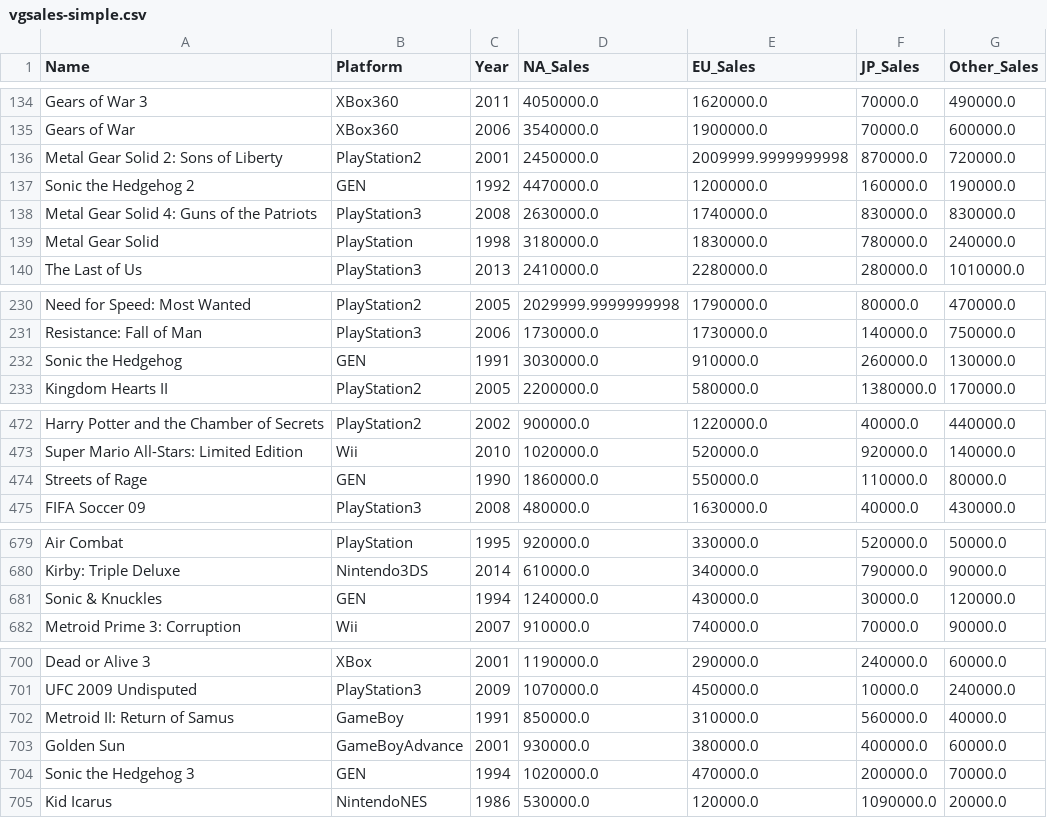
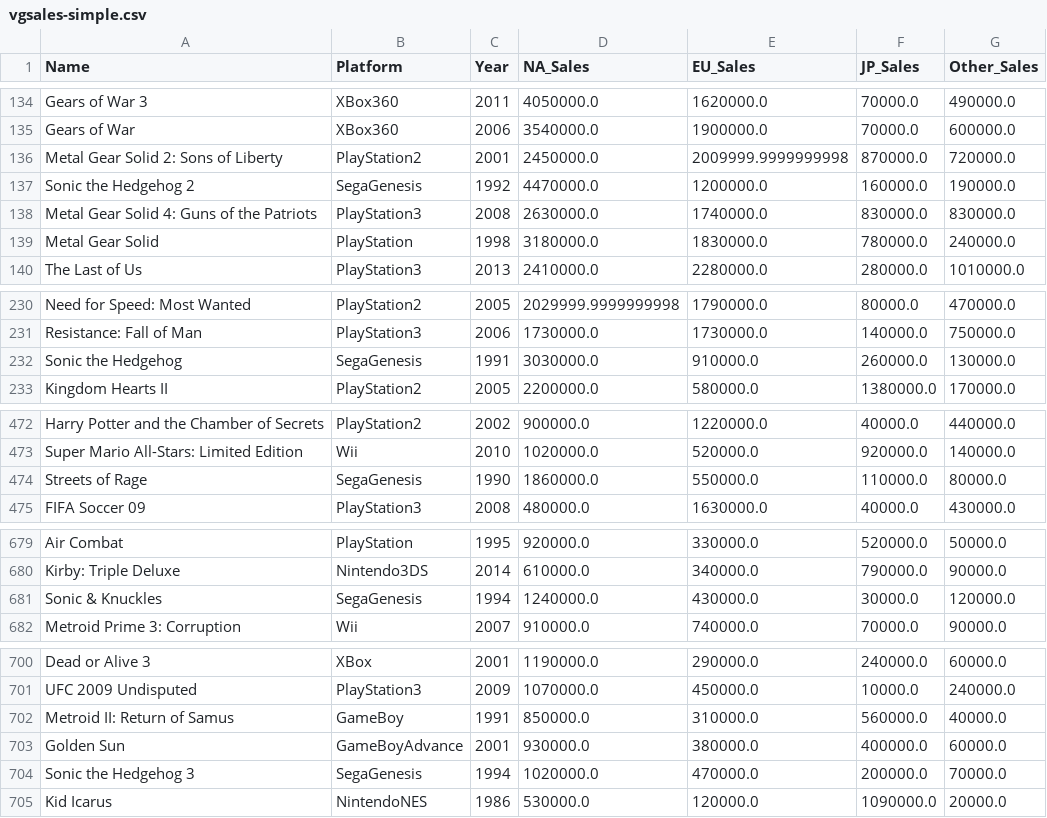
Before and after one commit to 316k/misc-data, a CSV file: vgsales-simple.csv, drawn as a sheet; only a part is shown, gaps mark what is left out; the diff covers the shown part only.

Commit message:
Sega Genesis

```diff
--- a/vgsales-simple.csv
+++ b/vgsales-simple.csv
@@ -136,3 +136,3 @@ Gears of War,XBox360,2006,3540000.0,1900000.0,70000.0,600000.0
 Metal Gear Solid 2: Sons of Liberty,PlayStation2,2001,2450000.0,2009999.9999999998,870000.0,720000.0
-Sonic the Hedgehog 2,GEN,1992,4470000.0,1200000.0,160000.0,190000.0
+Sonic the Hedgehog 2,SegaGenesis,1992,4470000.0,1200000.0,160000.0,190000.0
 Metal Gear Solid 4: Guns of the Patriots,PlayStation3,2008,2630000.0,1740000.0,830000.0,830000.0
@@ -231,3 +231,3 @@ Need for Speed: Most Wanted,PlayStation2,2005,2029999.9999999998,1790000.0,80000
 Resistance: Fall of Man,PlayStation3,2006,1730000.0,1730000.0,140000.0,750000.0
-Sonic the Hedgehog,GEN,1991,3030000.0,910000.0,260000.0,130000.0
+Sonic the Hedgehog,SegaGenesis,1991,3030000.0,910000.0,260000.0,130000.0
 Kingdom Hearts II,PlayStation2,2005,2200000.0,580000.0,1380000.0,170000.0
@@ -473,3 +473,3 @@ Harry Potter and the Chamber of Secrets,PlayStation2,2002,900000.0,1220000.0,400
 Super Mario All-Stars: Limited Edition,Wii,2010,1020000.0,520000.0,920000.0,140000.0
-Streets of Rage,GEN,1990,1860000.0,550000.0,110000.0,80000.0
+Streets of Rage,SegaGenesis,1990,1860000.0,550000.0,110000.0,80000.0
 FIFA Soccer 09,PlayStation3,2008,480000.0,1630000.0,40000.0,430000.0
@@ -680,3 +680,3 @@ Air Combat,PlayStation,1995,920000.0,330000.0,520000.0,50000.0
 Kirby: Triple Deluxe,Nintendo3DS,2014,610000.0,340000.0,790000.0,90000.0
-Sonic & Knuckles,GEN,1994,1240000.0,430000.0,30000.0,120000.0
+Sonic & Knuckles,SegaGenesis,1994,1240000.0,430000.0,30000.0,120000.0
 Metroid Prime 3: Corruption,Wii,2007,910000.0,740000.0,70000.0,90000.0
@@ -703,3 +703,3 @@ Metroid II: Return of Samus,GameBoy,1991,850000.0,310000.0,560000.0,40000.0
 Golden Sun,GameBoyAdvance,2001,930000.0,380000.0,400000.0,60000.0
-Sonic the Hedgehog 3,GEN,1994,1020000.0,470000.0,200000.0,70000.0
+Sonic the Hedgehog 3,SegaGenesis,1994,1020000.0,470000.0,200000.0,70000.0
 Kid Icarus,NintendoNES,1986,530000.0,120000.0,1090000.0,20000.0
```
Also changed, not shown: 2 edited cells elsewhere in this file.
